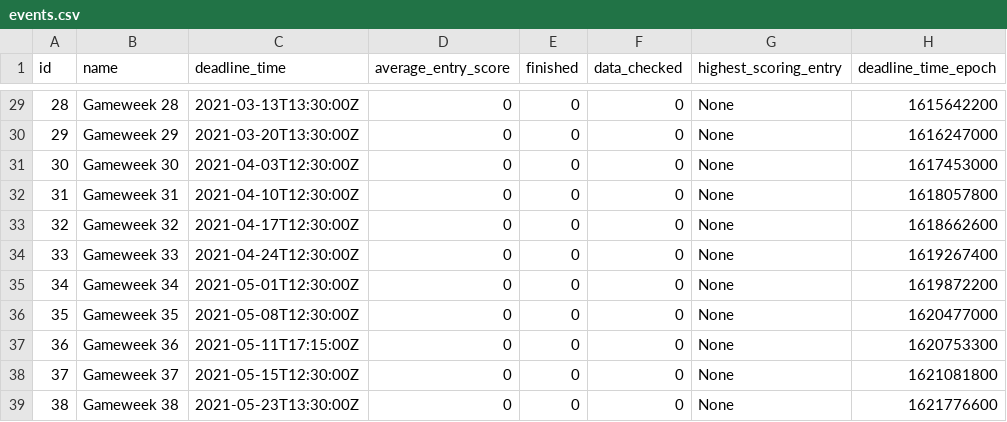
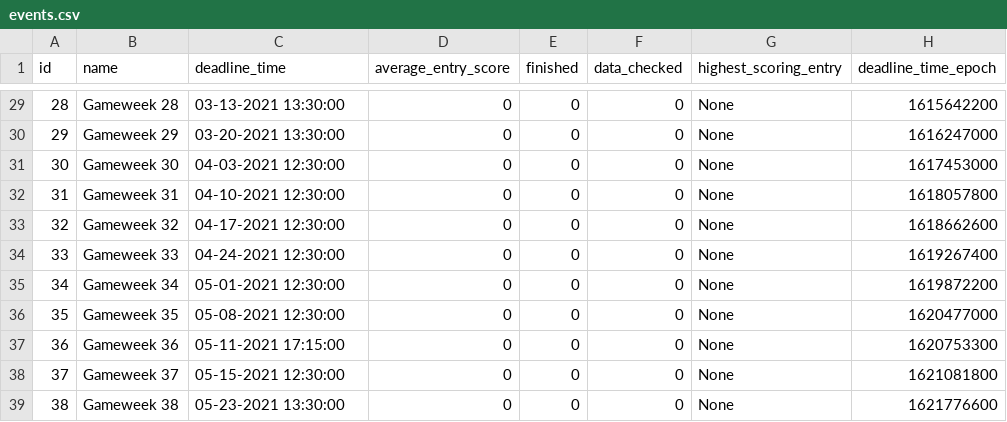
Before and after one commit to alihaidar2/EPL-Fantasy, a CSV file: csv_files/events.csv, drawn as a sheet; only a part is shown, gaps mark what is left out; the diff covers the shown part only; the diff names each change by its address in the sheet, - before the commit and + after, or states it on an @@ line.

```diff
--- a/csv_files/events.csv
+++ b/csv_files/events.csv
-C29 (deadline_time): 2021-03-13T13:30:00Z
+C29 (deadline_time): 03-13-2021 13:30:00
-C30 (deadline_time): 2021-03-20T13:30:00Z
+C30 (deadline_time): 03-20-2021 13:30:00
-C31 (deadline_time): 2021-04-03T12:30:00Z
+C31 (deadline_time): 04-03-2021 12:30:00
-C32 (deadline_time): 2021-04-10T12:30:00Z
+C32 (deadline_time): 04-10-2021 12:30:00
-C33 (deadline_time): 2021-04-17T12:30:00Z
+C33 (deadline_time): 04-17-2021 12:30:00
-C34 (deadline_time): 2021-04-24T12:30:00Z
+C34 (deadline_time): 04-24-2021 12:30:00
-C35 (deadline_time): 2021-05-01T12:30:00Z
+C35 (deadline_time): 05-01-2021 12:30:00
-C36 (deadline_time): 2021-05-08T12:30:00Z
+C36 (deadline_time): 05-08-2021 12:30:00
-C37 (deadline_time): 2021-05-11T17:15:00Z
+C37 (deadline_time): 05-11-2021 17:15:00
-C38 (deadline_time): 2021-05-15T12:30:00Z
+C38 (deadline_time): 05-15-2021 12:30:00
-C39 (deadline_time): 2021-05-23T13:30:00Z
+C39 (deadline_time): 05-23-2021 13:30:00
```
Also changed, not shown: 27 edited cells elsewhere in this file, csv_files/element_types.csv, csv_files/elements.csv, 2 other files.
